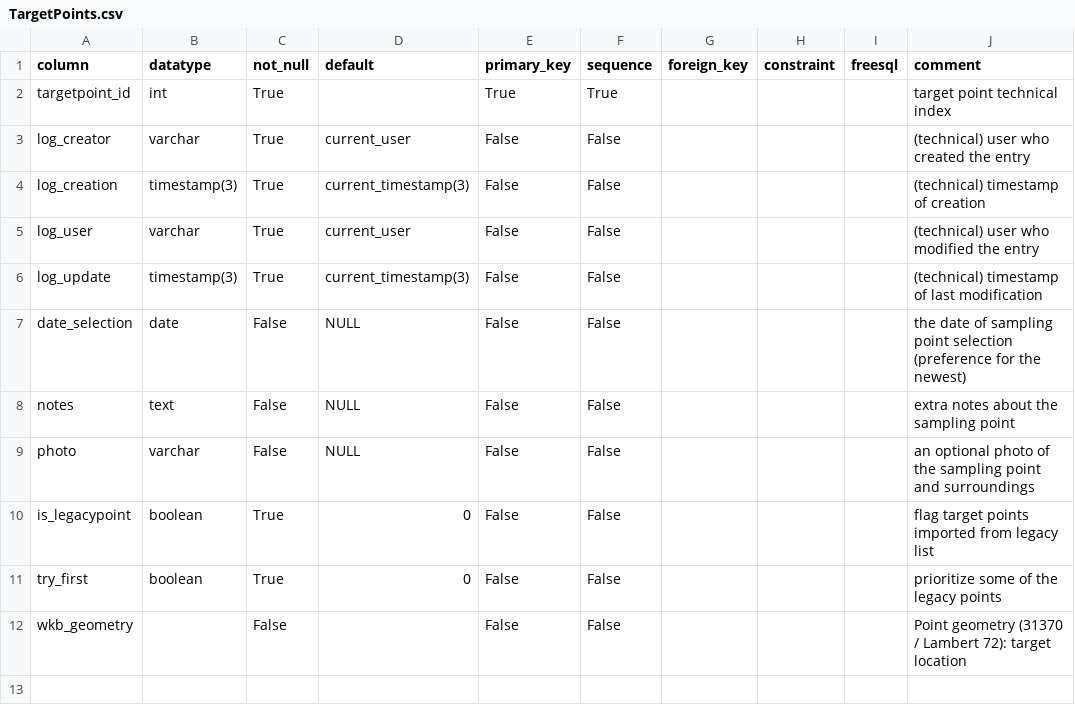
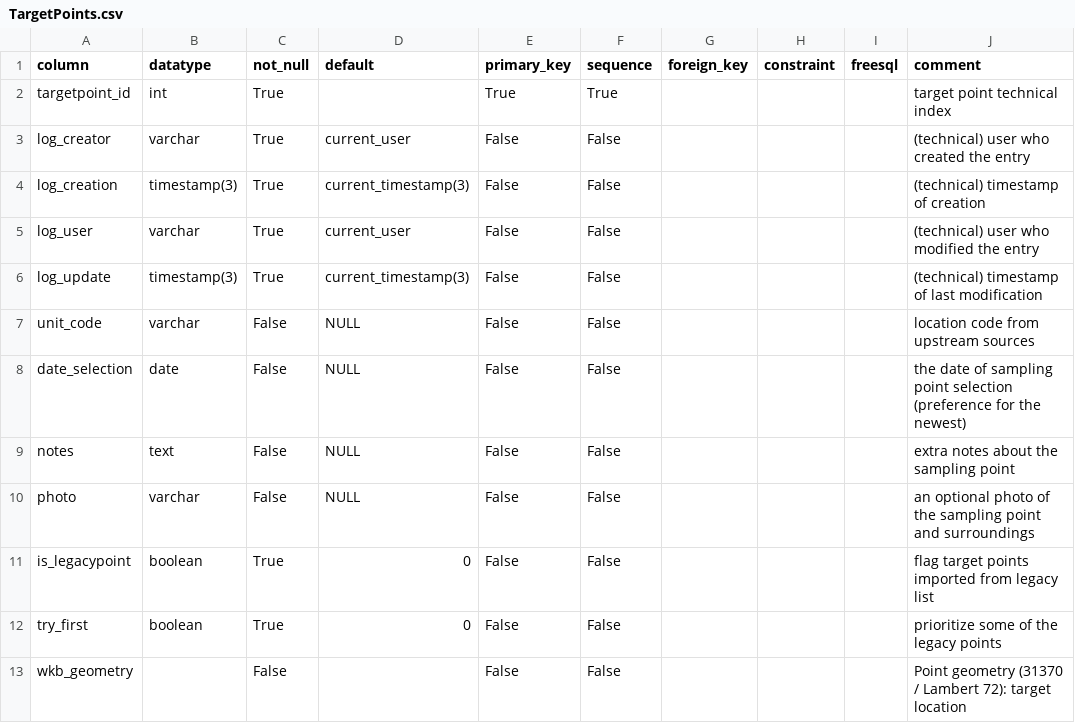
Before and after one commit to inbo/n2khab-mne-monitoring, a CSV file: 900_database_organization/mnmsurfdb_dev_structure/TargetPoints.csv, drawn as a sheet; the diff names each change by its address in the sheet, - before the commit and + after, or states it on an @@ line.

```diff
--- a/900_database_organization/mnmsurfdb_dev_structure/TargetPoints.csv
+++ b/900_database_organization/mnmsurfdb_dev_structure/TargetPoints.csv
+row 7: unit_code | varchar | False | NULL | False | False |  |  |  | location code from upstream sources
```
Also changed, not shown: 8 other files.
